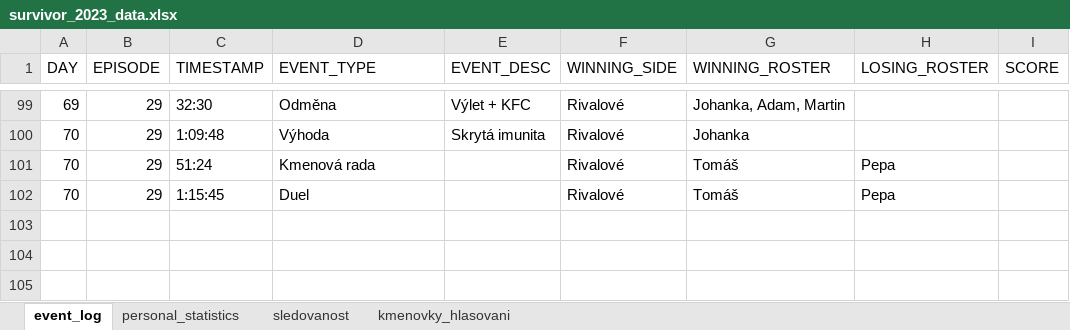
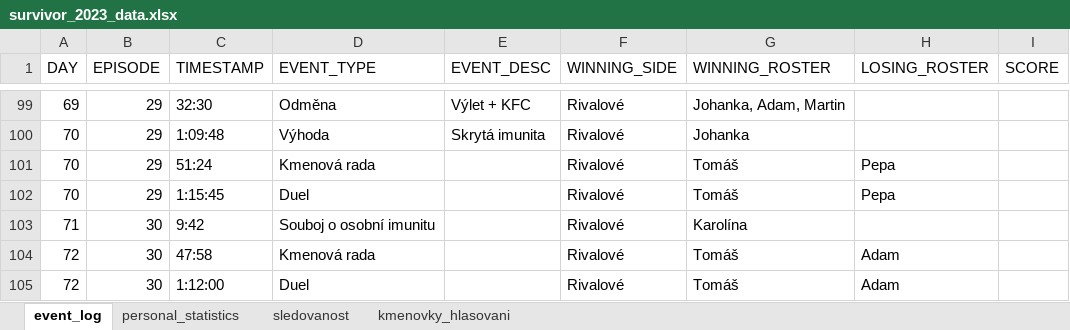
Before and after one commit to martin2097/personal_web, an Excel workbook: survivor_2023_data.xlsx, sheet event_log, drawn as a sheet; only a part is shown, gaps mark what is left out; values as stored, in another font and other column widths than the file's, no borders; the diff names each change by its address in the sheet, - before the commit and + after, or states it on an @@ line.

```diff
--- a/survivor_2023_data.xlsx (sheet event_log)
+++ b/survivor_2023_data.xlsx (sheet event_log)
+row 103: 71 | 30 | 9:42 | Souboj o osobní imunitu |  | Rivalové | Karolína
+row 104: 72 | 30 | 47:58 | Kmenová rada |  | Rivalové | Tomáš | Adam
+row 105: 72 | 30 | 1:12:00 | Duel |  | Rivalové | Tomáš | Adam
```
Also changed, not shown: sheet kmenovky_hlasovani, sheet personal_statistics, sheet sledovanost, 1 other file.
